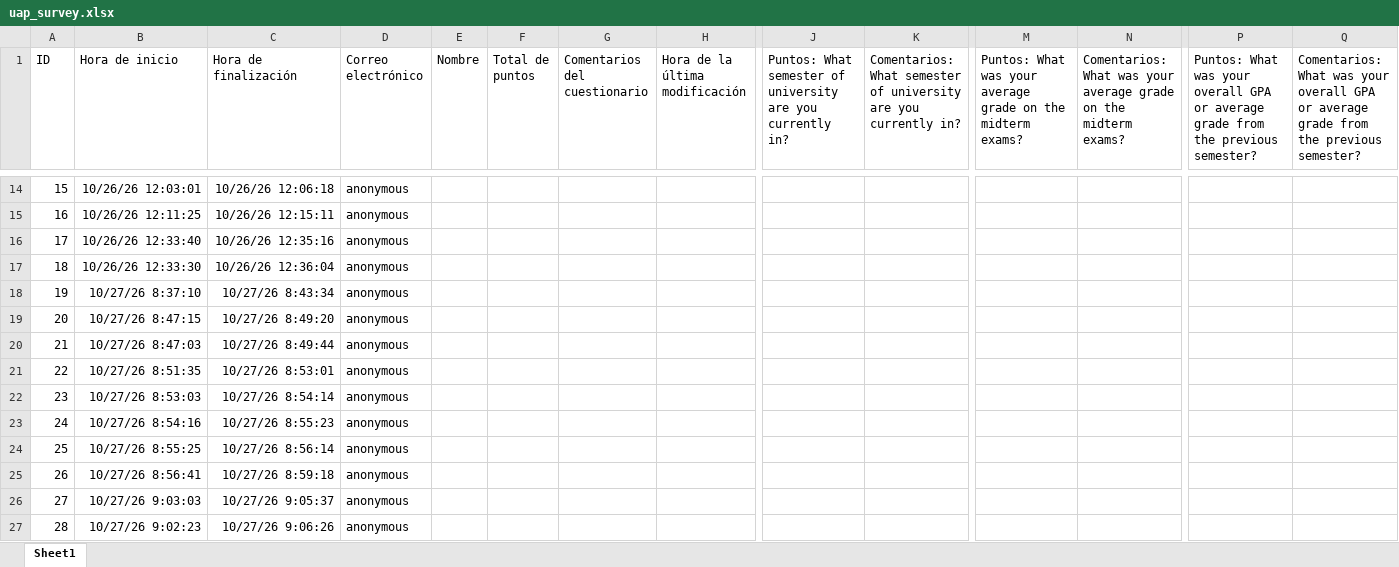
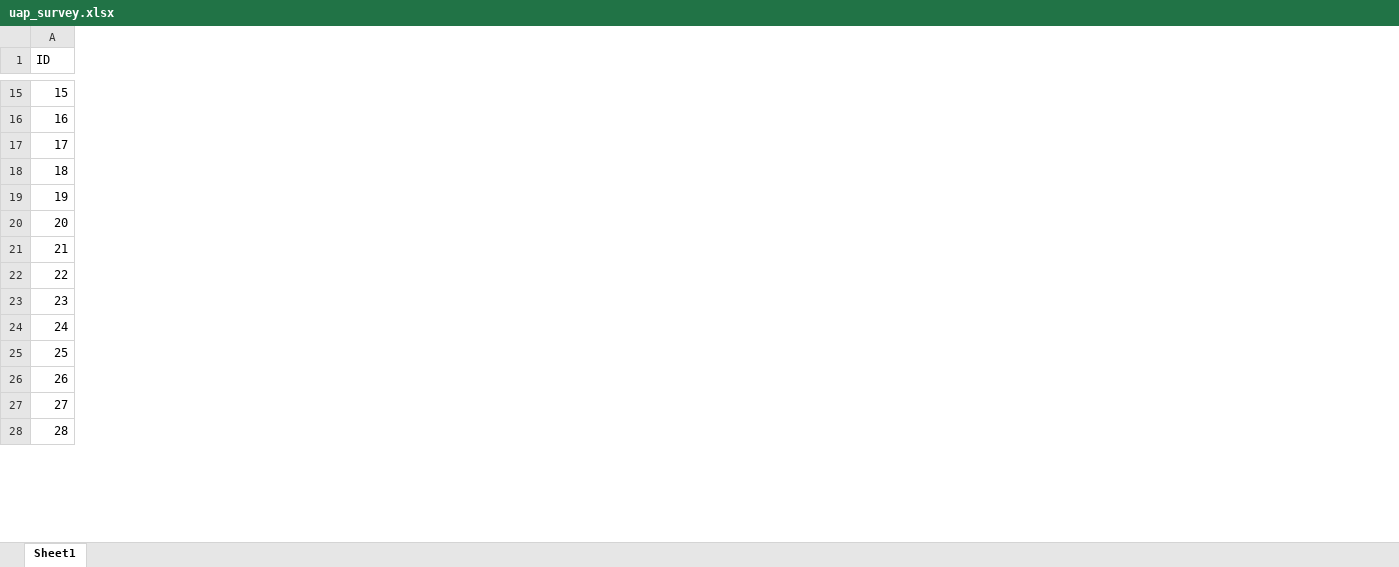
Before and after one commit to vdmanbell-droid/uap-study-habits, an Excel workbook: uap_survey.xlsx, sheet Sheet1, drawn as a sheet; only a part is shown, gaps mark what is left out; values as stored, in another font and other column widths than the file's, no borders; table styles not drawn; removed rows and columns are numbered as before the commit, all else as after; the diff covers the shown part only; the diff names each change by its address in the sheet, - before the commit and + after, or states it on an @@ line.

```diff
--- a/uap_survey.xlsx (sheet Sheet1)
+++ b/uap_survey.xlsx (sheet Sheet1)
-column B (Hora de inicio), rows 14-27: 10/26/26 12:03:01 | 10/26/26 12:11:25 | 10/26/26 12:33:40 | 10/26/26 12:33:30 | 10/27/26 8:37:10 | 10/27/26 8:47:15 | 10/27/26 8:47:03 | 10/27/26 8:51:35 | 10/27/26 8:53:03 | 10/27/26 8:54:16 | 10/27/26 8:55:25 | 10/27/26 8:56:41 | 10/27/26 9:03:03 | 10/27/26 9:02:23
-column C (Hora de finalización), rows 14-27: 10/26/26 12:06:18 | 10/26/26 12:15:11 | 10/26/26 12:35:16 | 10/26/26 12:36:04 | 10/27/26 8:43:34 | 10/27/26 8:49:20 | 10/27/26 8:49:44 | 10/27/26 8:53:01 | 10/27/26 8:54:14 | 10/27/26 8:55:23 | 10/27/26 8:56:14 | 10/27/26 8:59:18 | 10/27/26 9:05:37 | 10/27/26 9:06:26
-column D (Correo electrónico), rows 14-27: all anonymous
-column E (Nombre), empty
-column F (Total de puntos), empty
-column G (Comentarios del cuestionario), empty
-column H (Hora de la última modificación), empty
-column J, row 1: Puntos: What semester of university are you currently in?
-column K, row 1: Comentarios: What semester of university are you currently in?
-column M, row 1: Puntos: What was your average grade on the midterm exams?
-column N, row 1: Comentarios: What was your average grade on the midterm exams?
-column P, row 1: Puntos: What was your overall GPA or average grade from the previous semester?
-column Q, row 1: Comentarios: What was your overall GPA or average grade from the previous semester?
```
Also changed, not shown: 19 added rows, 30 removed columns, 1 edited cell and cell formats elsewhere in this sheet, 2 other files.
